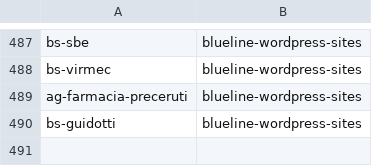
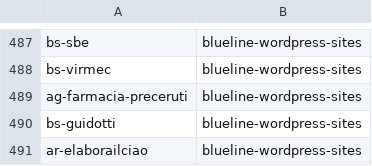
Before and after one commit to seriiserii825/py-bitbucket, a CSV file: bludelego@gmail.com_repos.csv, drawn as a sheet; only a part is shown, gaps mark what is left out; the diff names each change by its address in the sheet, - before the commit and + after, or states it on an @@ line.

Commit message:
feat: new repo

```diff
--- a/bludelego@gmail.com_repos.csv
+++ b/bludelego@gmail.com_repos.csv
+row 491: ar-elaborailciao | blueline-wordpress-sites
```
Also changed, not shown: 2 other files.
